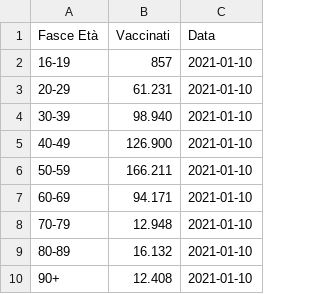
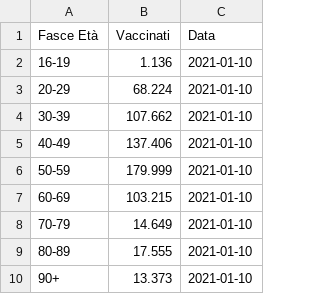
Before and after one commit to dallanoce/vaccinazione_COVID19, a CSV file: andamento_giornaliero_gruppi/2021-01-10.csv, drawn as a sheet.

```diff
--- a/andamento_giornaliero_gruppi/2021-01-10.csv
+++ b/andamento_giornaliero_gruppi/2021-01-10.csv
@@ -1,10 +1,10 @@
 Fasce Età,Vaccinati,Data
-16-19,857,2021-01-10
-20-29,61.231,2021-01-10
-30-39,98.940,2021-01-10
-40-49,126.900,2021-01-10
-50-59,166.211,2021-01-10
-60-69,94.171,2021-01-10
-70-79,12.948,2021-01-10
-80-89,16.132,2021-01-10
-90+,12.408,2021-01-10
+16-19,1.136,2021-01-10
+20-29,68.224,2021-01-10
+30-39,107.662,2021-01-10
+40-49,137.406,2021-01-10
+50-59,179.999,2021-01-10
+60-69,103.215,2021-01-10
+70-79,14.649,2021-01-10
+80-89,17.555,2021-01-10
+90+,13.373,2021-01-10
```
Also changed, not shown: andamento_giornaliero/2021-01-10.csv, andamento_giornaliero_gruppi/latest.csv, 41 other files.
